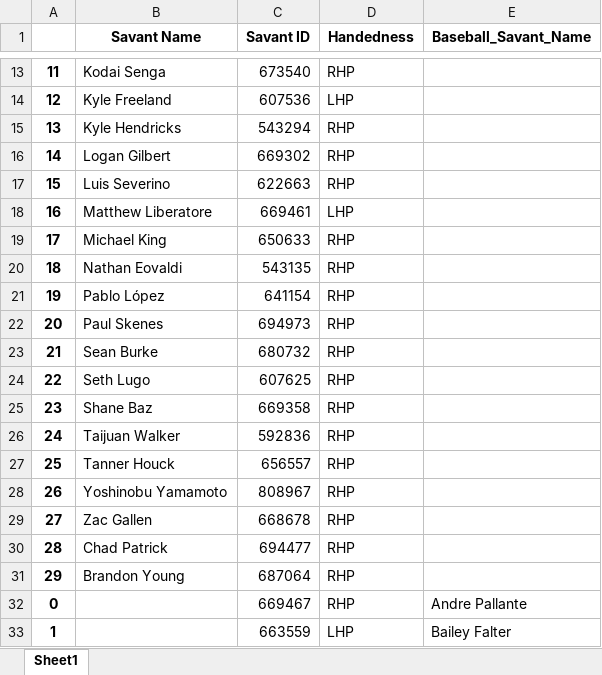
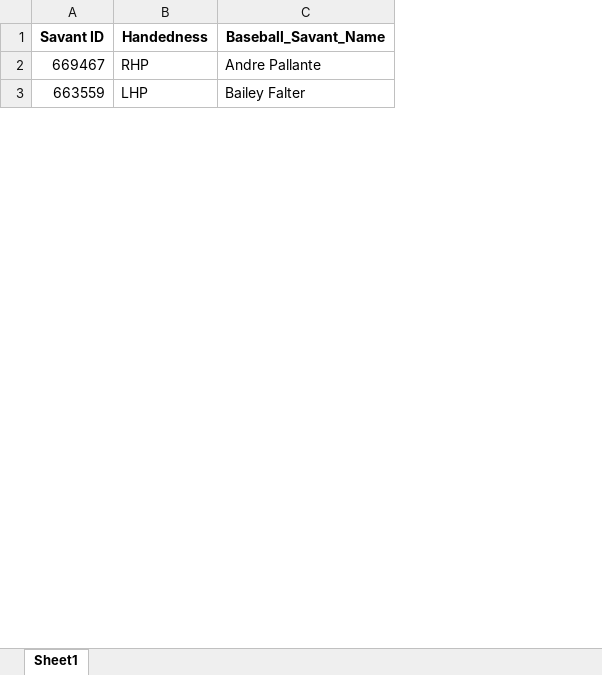
Before and after one commit to mtdewrocks/matchup, an Excel workbook: assets/Historical_Starting_Pitchers.xlsx, sheet Sheet1, drawn as a sheet; only a part is shown, gaps mark what is left out; values as stored, in another font and other column widths than the file's, no borders; the diff covers the shown part only; the diff names each change by its address in the sheet, - before the commit and + after, or states it on an @@ line.

Commit message:
Update daily files April 25

```diff
--- a/assets/Historical_Starting_Pitchers.xlsx (sheet Sheet1)
+++ b/assets/Historical_Starting_Pitchers.xlsx (sheet Sheet1)
-column A, rows 32-33: 0 | 1
-column B (Savant Name), empty
-row 13: 11 | Kodai Senga | 673540 | RHP
-row 14: 12 | Kyle Freeland | 607536 | LHP
-row 15: 13 | Kyle Hendricks | 543294 | RHP
-row 16: 14 | Logan Gilbert | 669302 | RHP
-row 17: 15 | Luis Severino | 622663 | RHP
-row 18: 16 | Matthew Liberatore | 669461 | LHP
-row 19: 17 | Michael King | 650633 | RHP
-row 20: 18 | Nathan Eovaldi | 543135 | RHP
-row 21: 19 | Pablo López | 641154 | RHP
-row 22: 20 | Paul Skenes | 694973 | RHP
-row 23: 21 | Sean Burke | 680732 | RHP
-row 24: 22 | Seth Lugo | 607625 | RHP
-row 25: 23 | Shane Baz | 669358 | RHP
-row 26: 24 | Taijuan Walker | 592836 | RHP
-row 27: 25 | Tanner Houck | 656557 | RHP
-row 28: 26 | Yoshinobu Yamamoto | 808967 | RHP
-row 29: 27 | Zac Gallen | 668678 | RHP
-row 30: 28 | Chad Patrick | 694477 | RHP
-row 31: 29 | Brandon Young | 687064 | RHP
```
Also changed, not shown: 11 removed rows elsewhere in this sheet.
